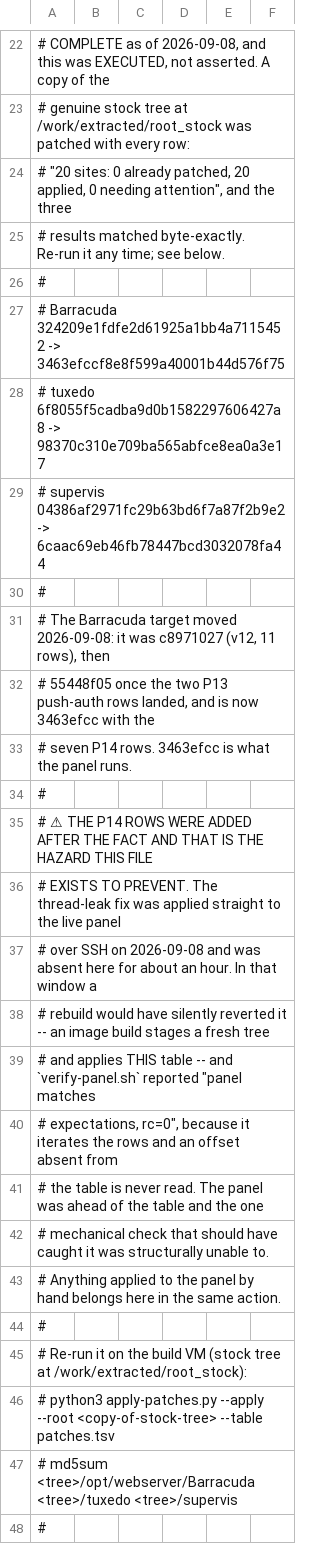
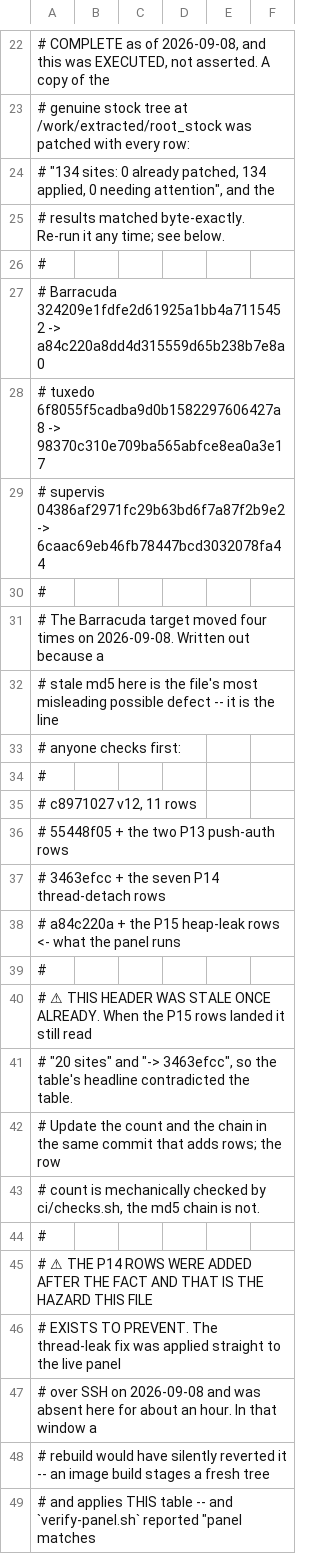
Before and after one commit to heidrickla/tuxedo-touch-firmware, a TSV file: patches.tsv, drawn as a sheet; only a part is shown, gaps mark what is left out; the shorter side is filled out with more unchanged rows.

Commit message:
Update the patch-table header for the P15 rows: 134 sites, target a84c220a
The header still read "20 sites" and "-> 3463efcc" after the P15 heap-leak
rows landed, so the table's headline contradicted the table. That is the same
drift this file exists to prevent, and the md5 line is what anyone checks first.

Verified by execution rather than edited to match: applying all 134 rows to a
copy of genuine stock produces a84c220a, byte-exact with what the panel runs,
with the expected tuxedo and supervis.

The Barracuda chain is now written out in full -- c8971027 (v12) to 55448f05
(P13) to 3463efcc (P14) to a84c220a (P15) -- because a single before-and-after
pair loses the intermediate states, and three of the four appear in earlier
notes. Records that the row count is mechanically checked by ci/checks.sh while
the md5 chain is not, so the chain has to be updated by hand in the same commit
that adds rows.

```diff
--- a/patches.tsv
+++ b/patches.tsv
@@ -23,6 +23,6 @@
 # genuine stock tree at /work/extracted/root_stock was patched with every row:
-# "20 sites: 0 already patched, 20 applied, 0 needing attention", and the three
+# "134 sites: 0 already patched, 134 applied, 0 needing attention", and the
 # results matched byte-exactly. Re-run it any time; see below.
 #
-#   Barracuda  324209e1fdfe2d61925a1bb4a7115452 -> 3463efccf8e8f599a40001b44d576f75
+#   Barracuda  324209e1fdfe2d61925a1bb4a7115452 -> a84c220a8dd4d315559d65b238b7e8a0
 #   tuxedo     6f8055f5cadba9d0b1582297606427a8 -> 98370c310e709ba565abfce8ea0a3e17
@@ -30,5 +30,15 @@
 #
-# The Barracuda target moved 2026-09-08: it was c8971027 (v12, 11 rows), then
-# 55448f05 once the two P13 push-auth rows landed, and is now 3463efcc with the
-# seven P14 rows. 3463efcc is what the panel runs.
+# The Barracuda target moved four times on 2026-09-08. Written out because a
+# stale md5 here is the file's most misleading possible defect -- it is the line
+# anyone checks first:
+#
+#   c8971027   v12, 11 rows
+#   55448f05   + the two P13 push-auth rows
+#   3463efcc   + the seven P14 thread-detach rows
+#   a84c220a   + the P15 heap-leak rows          <- what the panel runs
+#
+# ⚠ THIS HEADER WAS STALE ONCE ALREADY. When the P15 rows landed it still read
+# "20 sites" and "-> 3463efcc", so the table's headline contradicted the table.
+# Update the count and the chain in the same commit that adds rows; the row
+# count is mechanically checked by ci/checks.sh, the md5 chain is not.
 #
```
